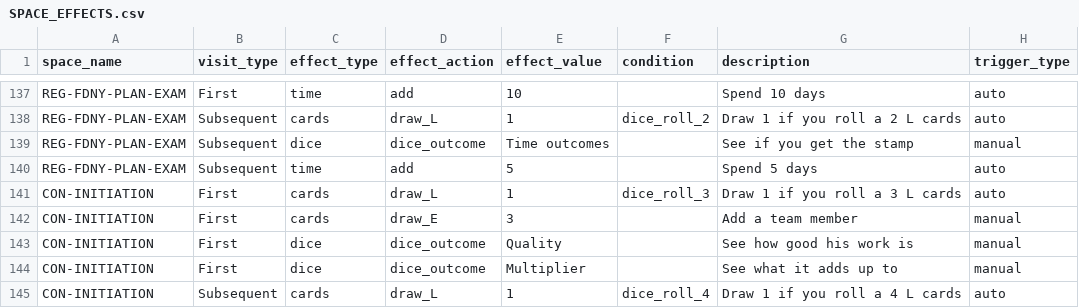
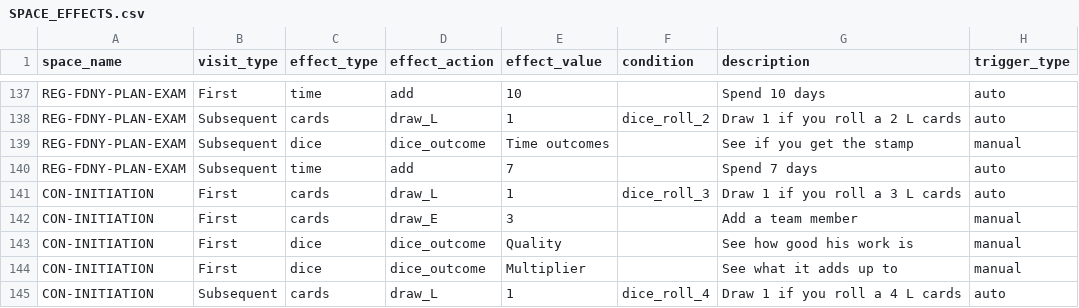
Before and after one commit to tomaszsb/Game_alpha, a CSV file: public/data/CLEAN_FILES/SPACE_EFFECTS.csv, drawn as a sheet; only a part is shown, gaps mark what is left out; the diff names each change by its address in the sheet, - before the commit and + after, or states it on an @@ line.

```diff
--- a/public/data/CLEAN_FILES/SPACE_EFFECTS.csv
+++ b/public/data/CLEAN_FILES/SPACE_EFFECTS.csv
-E140 (effect_value): 5
+E140 (effect_value): 7
-G140 (description): Spend 5 days
+G140 (description): Spend 7 days
```
Also changed, not shown: public/data/SOURCE_FILES/Spaces.csv, 3 other files.
